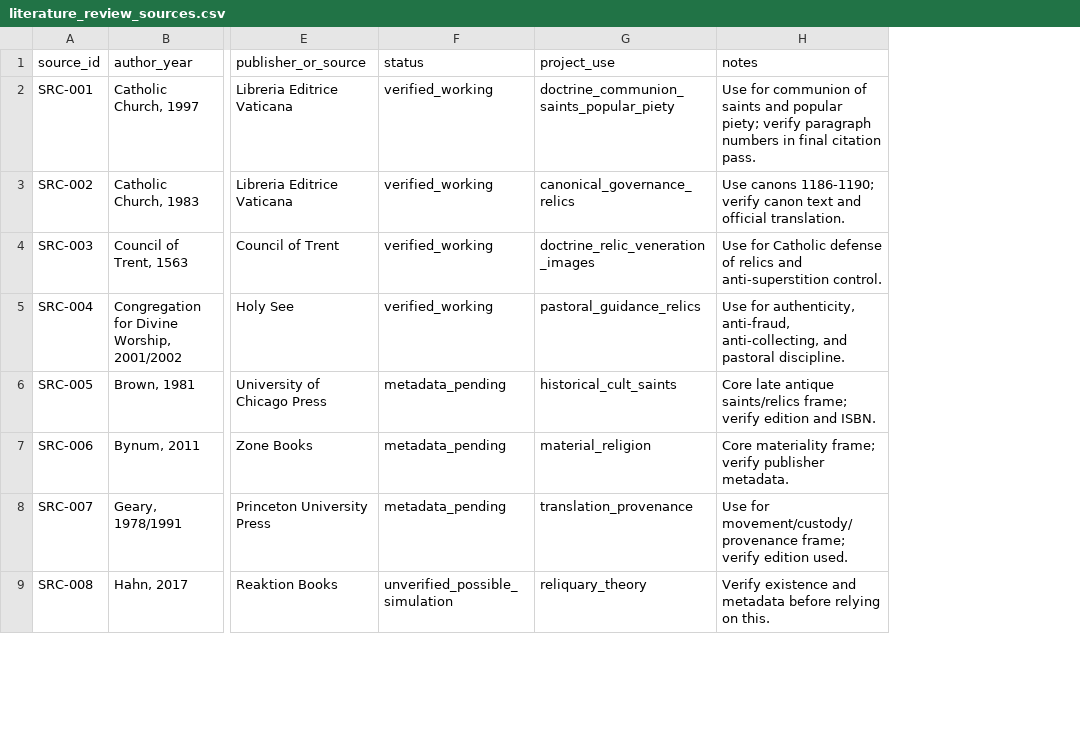
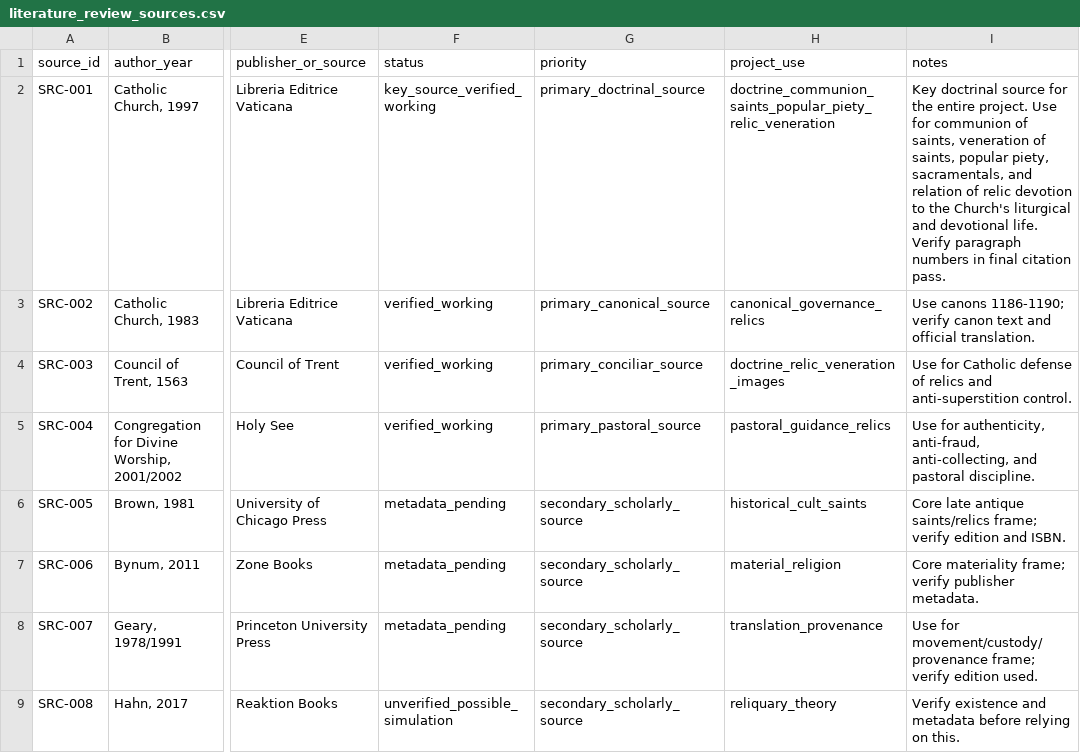
Before and after one commit to pskeffington/St.-Bonaventure, a CSV file: data/literature_review_sources.csv, drawn as a sheet; only a part is shown, gaps mark what is left out; addresses are those after the commit; the diff names each change by its address in the sheet, - before the commit and + after, or states it on an @@ line.

Commit message:
Mark Catechism as key doctrinal source

```diff
--- a/data/literature_review_sources.csv
+++ b/data/literature_review_sources.csv
+column G (priority), rows 2-9: primary_doctrinal_source | primary_canonical_source | primary_conciliar_source | primary_pastoral_source | secondary_scholarly_source | secondary_scholarly_source | secondary_scholarly_source | secondary_scholarly_source
-F2 (status): verified_working
+F2 (status): key_source_verified_working
-H2 (project_use): doctrine_communion_saints_popular_piety
+H2 (project_use): doctrine_communion_saints_popular_piety_relic_veneration
-I2 (notes): Use for communion of saints and popular piety; verify paragraph numbers…
+I2 (notes): Key doctrinal source for the entire project. Use for communion of saints, veneration of saints, popular piety, sacramentals, and relation of relic devotion to the Church's liturgical and devotional life. Verify paragraph numbers…
```
